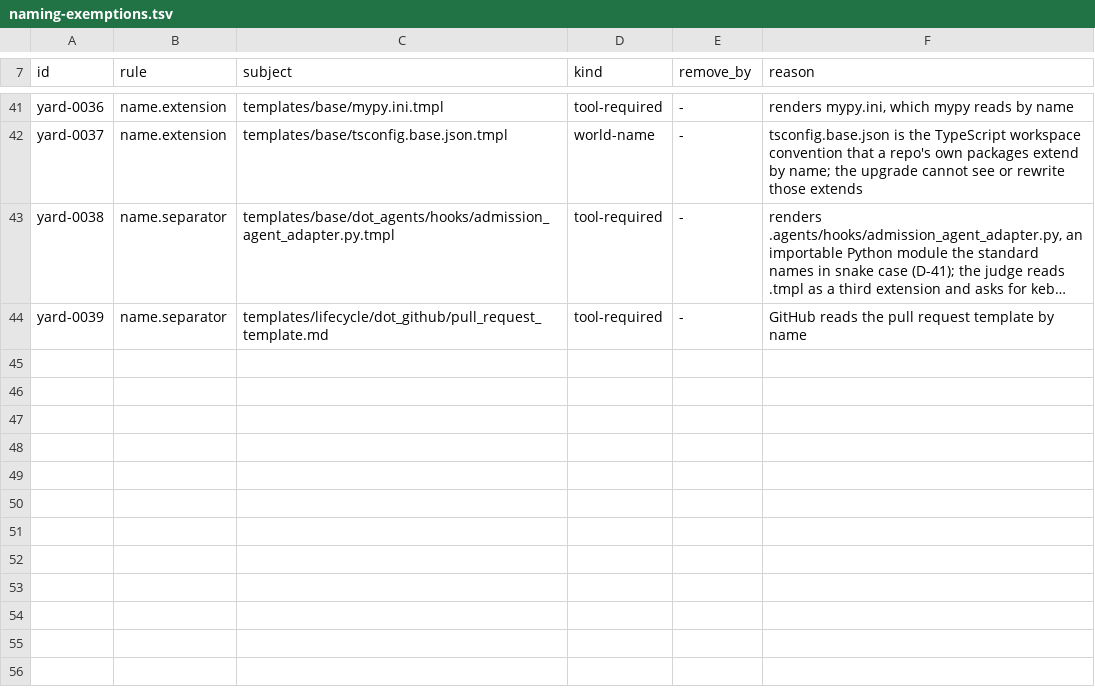
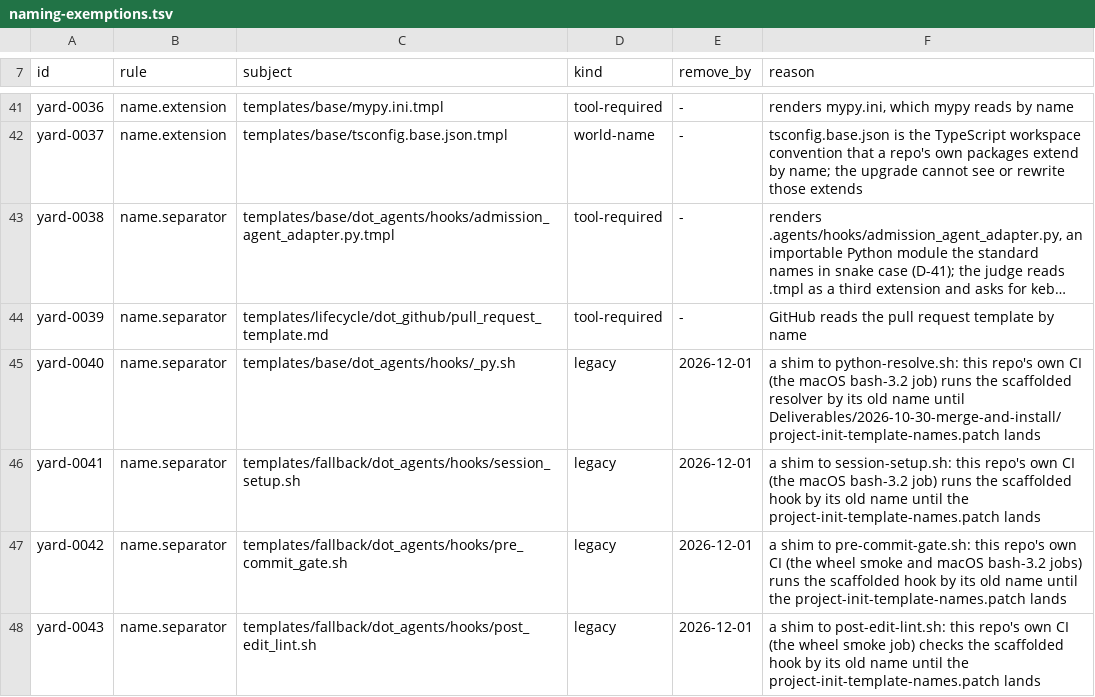
Before and after one commit to VytCepas/project-init, a TSV file: naming-exemptions.tsv, drawn as a sheet; only a part is shown, gaps mark what is left out; long unchanged cells end in …; the diff names each change by its address in the sheet, - before the commit and + after, or states it on an @@ line.

Commit message:
fix(templates): keep the old hook names CI runs working as shims
The repo's own CI (wheel smoke, macOS bash-3.2 portability) runs the scaffolded
hooks by their old names: post_edit_lint.sh, pre_commit_gate.sh,
session_setup.sh and _py.sh. Its workflow cannot change in this PR, so each
old name ships as a shim that execs the renamed hook, until 2026-12-01. The
upgrade keeps the shims (SHIMMED_OLD_PATHS), the plugin payload leaves them
out, and naming-exemptions.tsv carries a legacy row for each. The workflow
change that retires them is in the operator's project-init-template-names.patch.

Refs: VytCepas/harbor#967

```diff
--- a/naming-exemptions.tsv
+++ b/naming-exemptions.tsv
+row 45: yard-0040 | name.separator | templates/base/dot_agents/hooks/_py.sh | legacy | 2026-12-01 | a shim to python-resolve.sh: this repo's own CI (the macOS bash-3.2 job) runs the scaffolded resolver by its old name until Deliverables/2026-10-30-merge-and-install/project-init-template-names.patch lands
+row 46: yard-0041 | name.separator | templates/fallback/dot_agents/hooks/session_setup.sh | legacy | 2026-12-01 | a shim to session-setup.sh: this repo's own CI (the macOS bash-3.2 job) runs the scaffolded hook by its old name until the project-init-template-names.patch lands
+row 47: yard-0042 | name.separator | templates/fallback/dot_agents/hooks/pre_commit_gate.sh | legacy | 2026-12-01 | a shim to pre-commit-gate.sh: this repo's own CI (the wheel smoke and macOS bash-3.2 jobs) runs the scaffolded hook by its old name until the project-init-template-names.patch lands
+row 48: yard-0043 | name.separator | templates/fallback/dot_agents/hooks/post_edit_lint.sh | legacy | 2026-12-01 | a shim to post-edit-lint.sh: this repo's own CI (the wheel smoke job) checks the scaffolded hook by its old name until the project-init-template-names.patch lands
```
Also changed, not shown: 9 other files.
